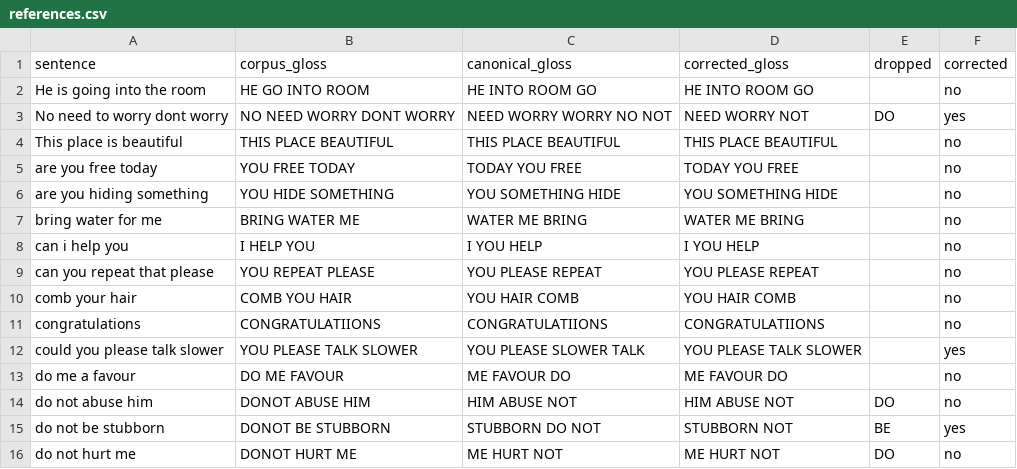
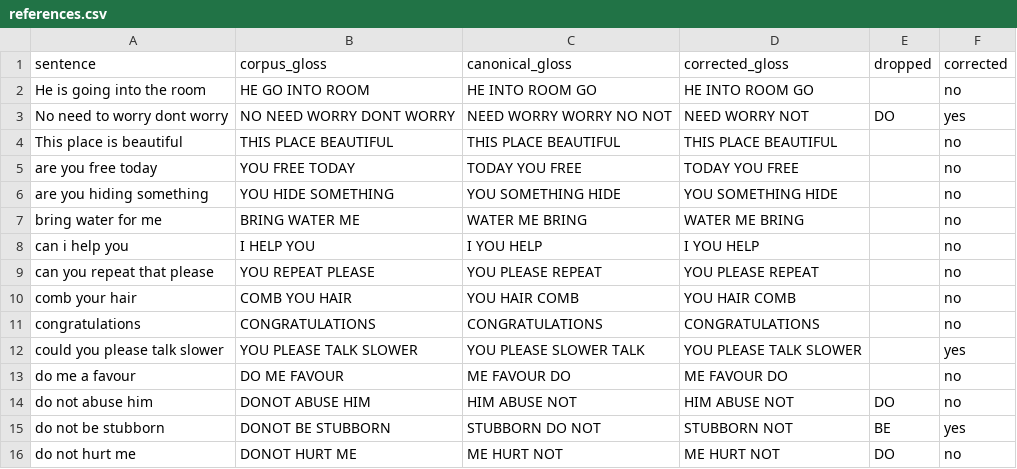
Before and after one commit to Akanchha1804/RAG-ISL-Avatar, a CSV file: backend/eval/references.csv, drawn as a sheet; only a part is shown.

Commit message:
chore: add CI, licence, pinned deps, Docker VRM fallback and eval fixes
- GitHub Actions workflow runs backend pytest and frontend lint/build.
- MIT LICENSE.
- requirements.txt pinned to the versions the venv actually resolved;
  evaluation extras (nltk, jiwer, rouge, sacrebleu) included.
- paths._pick() falls back to backend/avatar/model_isl.vrm and logs which
  source won; the Dockerfile copies the VRM to that path. Covered by
  backend/tests/test_paths.py.
- /clips mount failure downgraded to INFO (reference footage is optional).
- METEOR degrades gracefully when the nltk data is absent.
- Eval references/artifacts regenerated; the CONGRATULATIIONS spelling fixed
  in the corpus, mappings and glosses (T5 weights still need a re-train).
- Untrack the third-party Slidesgo templates (~33 MB), kept on disk and
  ignored.

```diff
--- a/backend/eval/references.csv
+++ b/backend/eval/references.csv
@@ -10,3 +10,3 @@ can you repeat that please,YOU REPEAT PLEASE,YOU PLEASE REPEAT,YOU PLEASE REPEAT
 comb your hair,COMB YOU HAIR,YOU HAIR COMB,YOU HAIR COMB,,no
-congratulations,CONGRATULATIIONS,CONGRATULATIIONS,CONGRATULATIIONS,,no
+congratulations,CONGRATULATIONS,CONGRATULATIONS,CONGRATULATIONS,,no
 could you please talk slower,YOU PLEASE TALK SLOWER,YOU PLEASE SLOWER TALK,YOU PLEASE TALK SLOWER,,yes
```
Also changed, not shown: backend/ISL Corpus sign glosses.csv, backend/augmented_glosses.csv, 20 other files.
